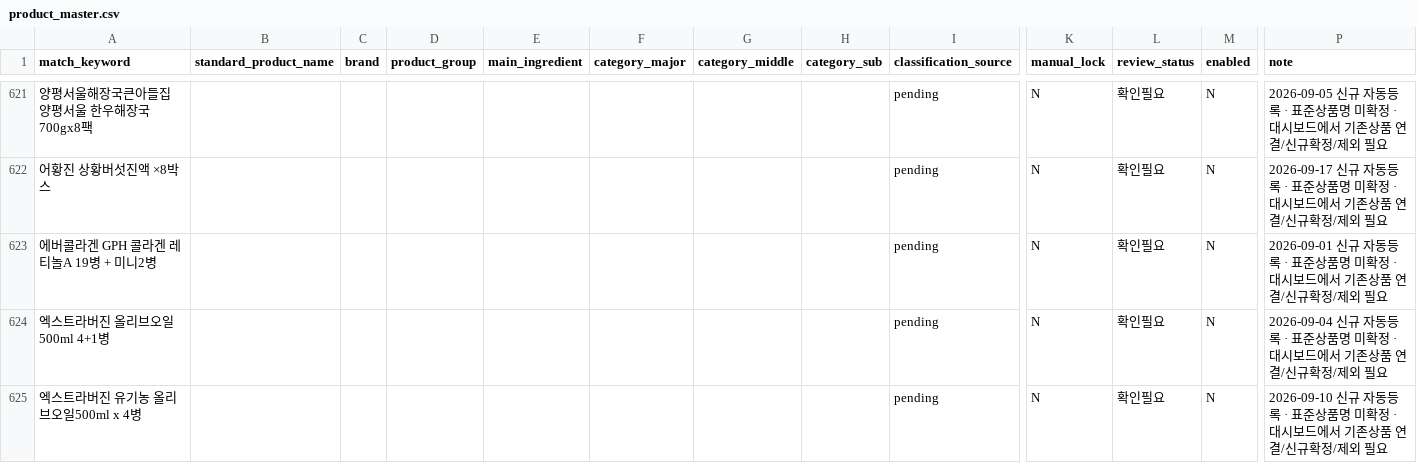
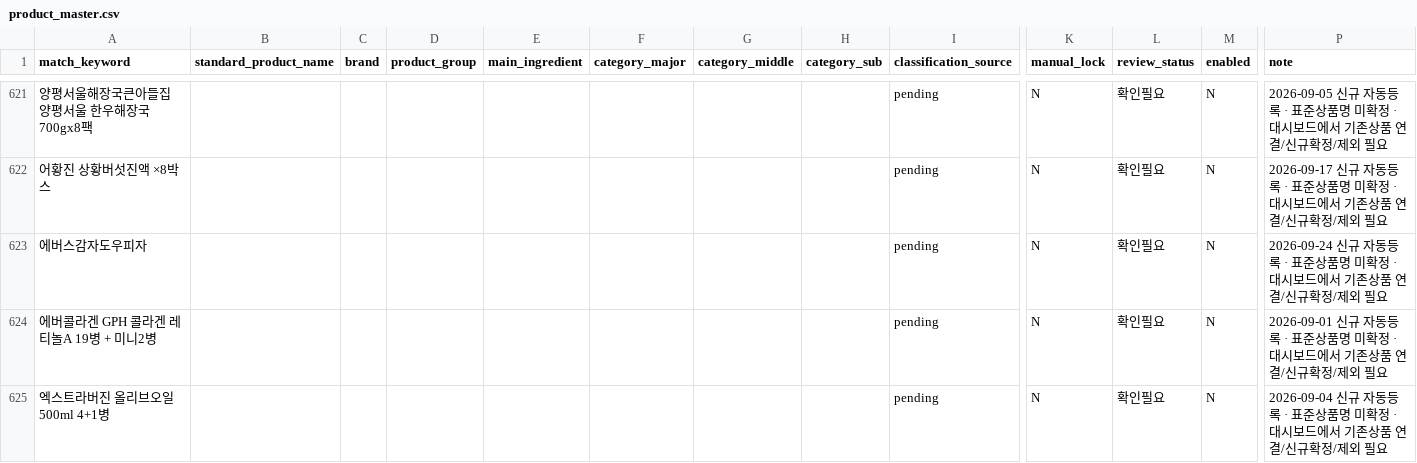
Before and after one commit to mishipart/HOMESHOPING-FOOD-DASHBOARD, a CSV file: data/product_master.csv, drawn as a sheet; only a part is shown, gaps mark what is left out; the shorter side is filled out with more unchanged rows; rows hold the shown columns only; the diff names each change by its address in the sheet, - before the commit and + after, or states it on an @@ line.

```diff
--- a/data/product_master.csv
+++ b/data/product_master.csv
+row 623: 에버스감자도우피자 |  |  |  |  |  |  |  | pending | N | 확인필요 | N | 2026-09-24 신규 자동등록 · 표준상품명 미확정 · 대시보드에서 기존상품 연결/신규확정/제외 필요
```
Also changed, not shown: 3 other files.
